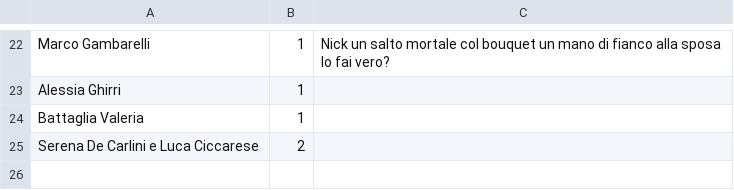
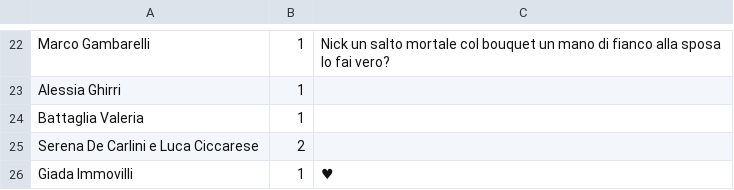
Before and after one commit to nicograzio/Sito_Matrimonio, a CSV file: reservations/data.csv, drawn as a sheet; only a part is shown, gaps mark what is left out; the diff names each change by its address in the sheet, - before the commit and + after, or states it on an @@ line.

Commit message:
Aggiunta nuova prenotazione

```diff
--- a/reservations/data.csv
+++ b/reservations/data.csv
+row 26: Giada Immovilli | 1 | ♥
```
